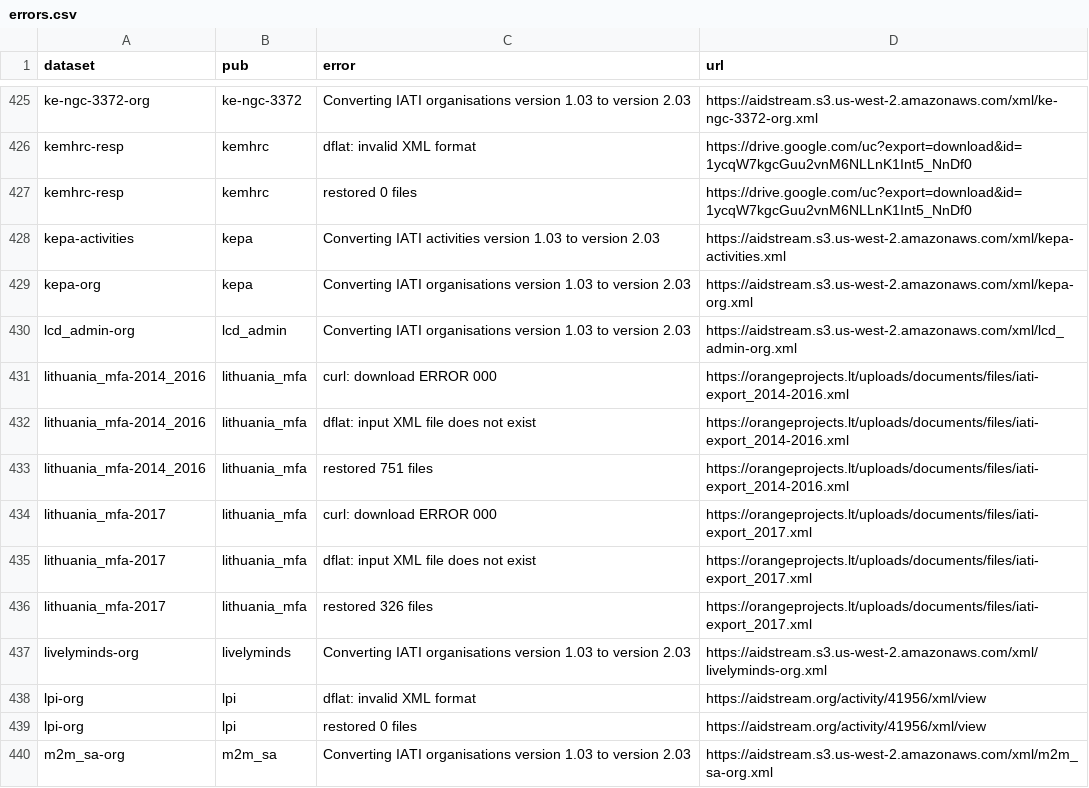
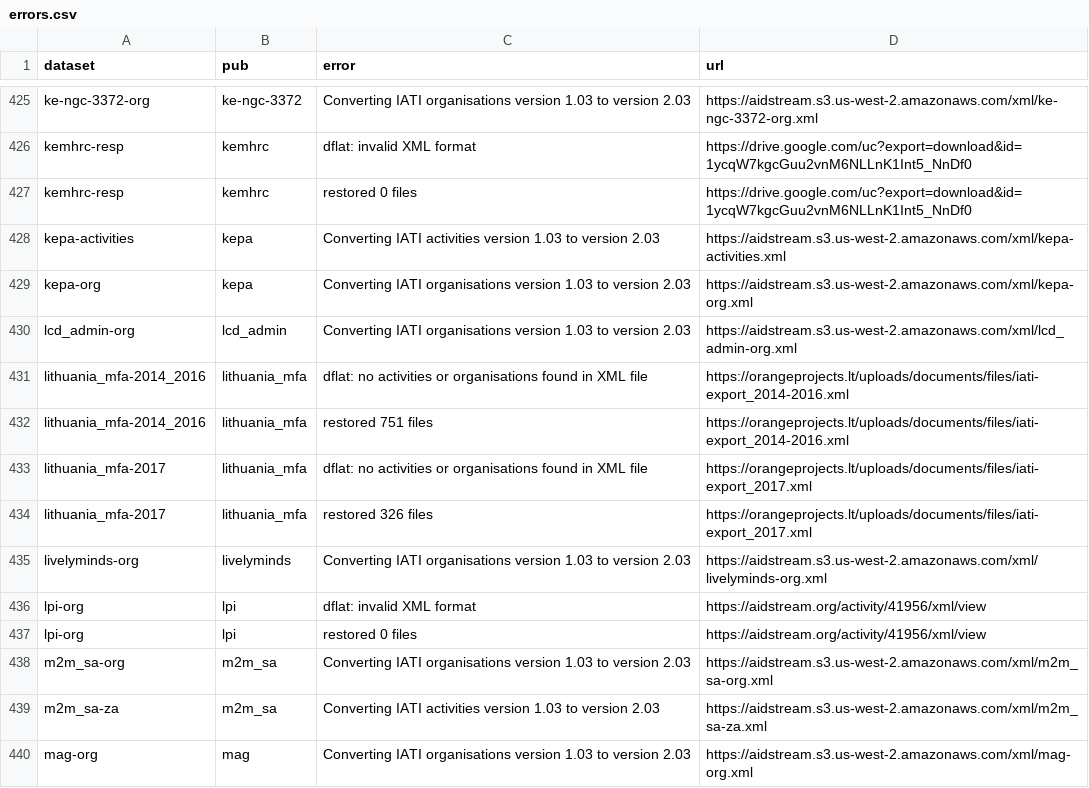
Before and after one commit to notshi/cleanerr, a CSV file: errors.csv, drawn as a sheet; only a part is shown, gaps mark what is left out; the shorter side is filled out with more unchanged rows.

```diff
--- a/errors.csv
+++ b/errors.csv
@@ -430,7 +430,5 @@ kepa-org,kepa,Converting IATI organisations version 1.03 to version 2.03,"https:
 lcd_admin-org,lcd_admin,Converting IATI organisations version 1.03 to version 2.03,"https://aidstream.s3.us-west-2.amazonaws.com/xml/lcd_admin-org.xml"
-lithuania_mfa-2014_2016,lithuania_mfa,curl: download ERROR 000,"https://orangeprojects.lt/uploads/documents/files/iati-export_2014-2016.xml"
-lithuania_mfa-2014_2016,lithuania_mfa,dflat: input XML file does not exist,"https://orangeprojects.lt/uploads/documents/files/iati-export_2014-2016.xml"
+lithuania_mfa-2014_2016,lithuania_mfa,dflat: no activities or organisations found in XML file,"https://orangeprojects.lt/uploads/documents/files/iati-export_2014-2016.xml"
 lithuania_mfa-2014_2016,lithuania_mfa,restored 751 files,"https://orangeprojects.lt/uploads/documents/files/iati-export_2014-2016.xml"
-lithuania_mfa-2017,lithuania_mfa,curl: download ERROR 000,"https://orangeprojects.lt/uploads/documents/files/iati-export_2017.xml"
-lithuania_mfa-2017,lithuania_mfa,dflat: input XML file does not exist,"https://orangeprojects.lt/uploads/documents/files/iati-export_2017.xml"
+lithuania_mfa-2017,lithuania_mfa,dflat: no activities or organisations found in XML file,"https://orangeprojects.lt/uploads/documents/files/iati-export_2017.xml"
 lithuania_mfa-2017,lithuania_mfa,restored 326 files,"https://orangeprojects.lt/uploads/documents/files/iati-export_2017.xml"
```
Also changed, not shown: 4 other files.
